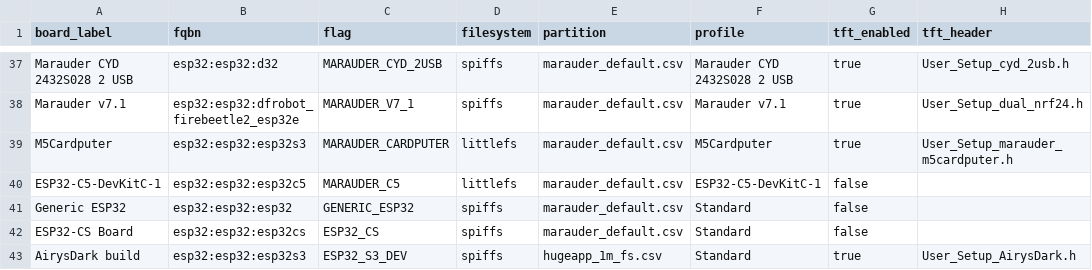
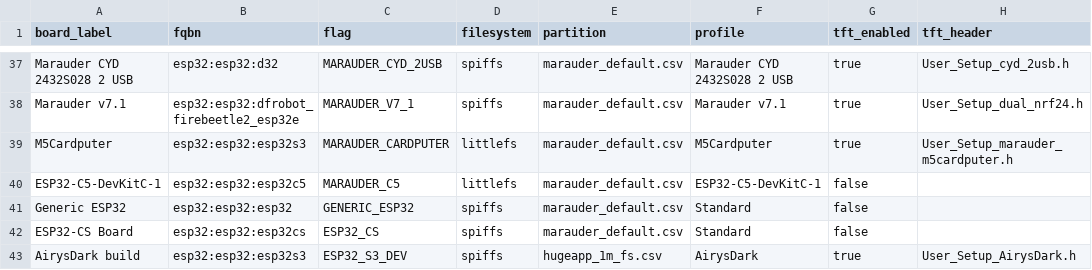
Before and after one commit to LuckyFishGeek/ESP32_Marauder_Rewired, a CSV file: scaffold/configs/boards_manifest.csv, drawn as a sheet; only a part is shown, gaps mark what is left out; the diff names each change by its address in the sheet, - before the commit and + after, or states it on an @@ line.

Commit message:
Update boards_manifest.csv

```diff
--- a/scaffold/configs/boards_manifest.csv
+++ b/scaffold/configs/boards_manifest.csv
-F43 (profile): Standard
+F43 (profile): AirysDark
```
